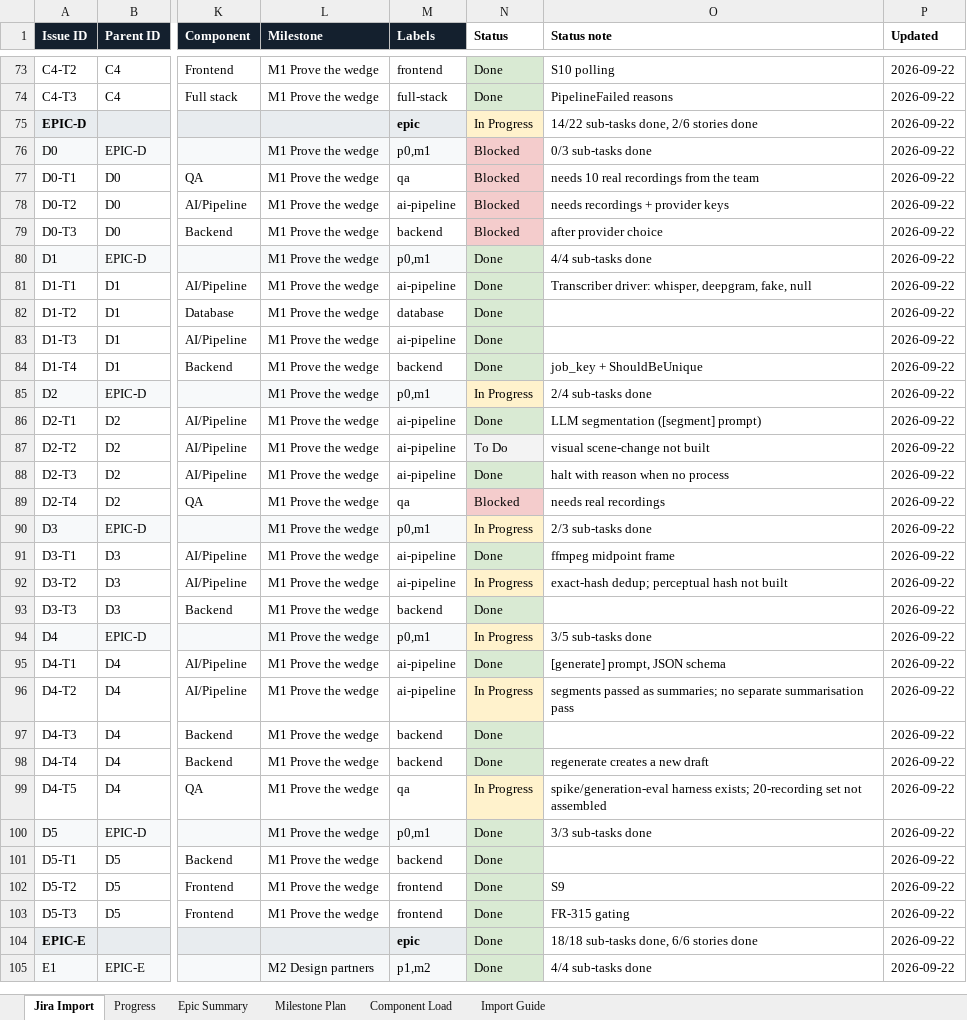
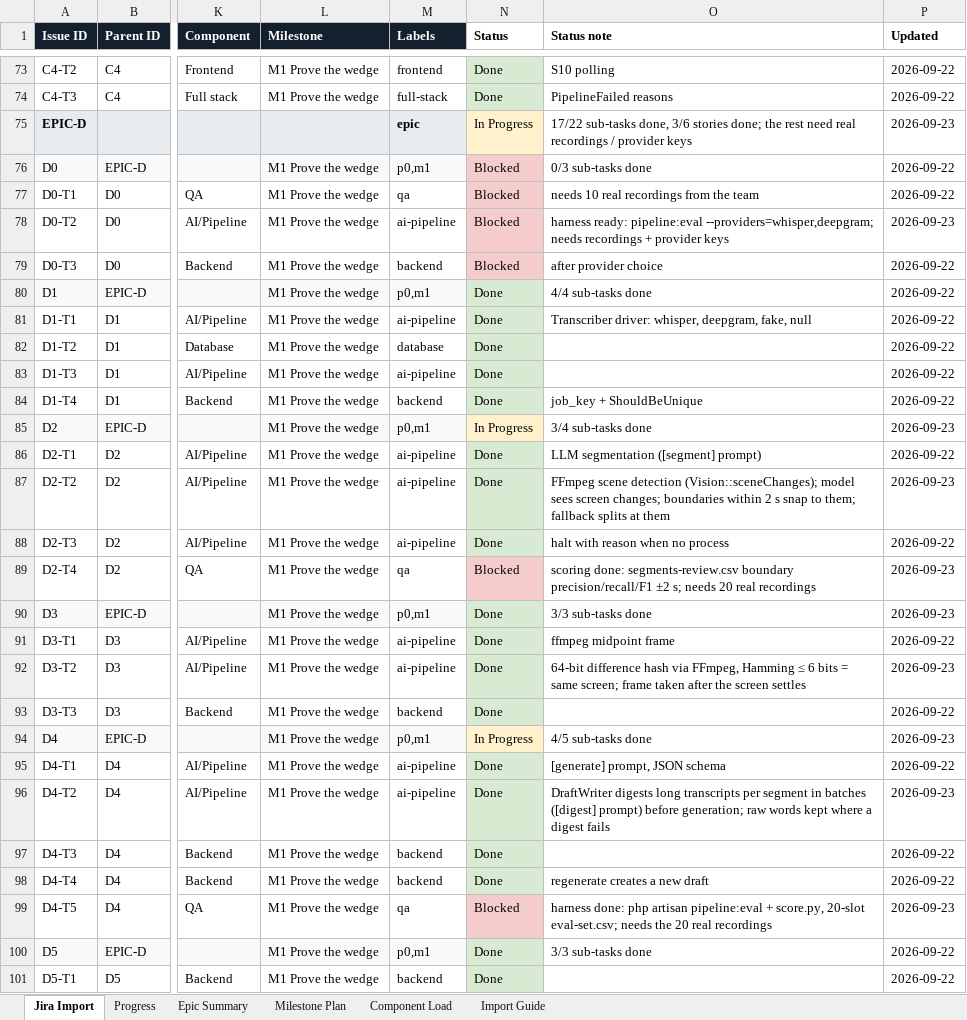
Before and after one commit to padmanabhan11/FlowZapp, an Excel workbook: Documentation/jira-backlog.xlsx, sheet Jira Import, drawn as a sheet; only a part is shown, gaps mark what is left out; the shorter side is filled out with more unchanged rows; values as stored, in another font and other column widths than the file's, no borders; the diff names each change by its address in the sheet, - before the commit and + after, or states it on an @@ line.

```diff
--- a/Documentation/jira-backlog.xlsx (sheet Jira Import)
+++ b/Documentation/jira-backlog.xlsx (sheet Jira Import)
-O75 (Status note): 14/22 sub-tasks done, 2/6 stories done
+O75 (Status note): 17/22 sub-tasks done, 3/6 stories done; the rest need real recordings / provider keys
-P75 (Updated): 2026-09-22
+P75 (Updated): 2026-09-23
-O78 (Status note): needs recordings…
+O78 (Status note): harness ready: pipeline:eval --providers=whisper,deepgram; needs recordings…
-P78 (Updated): 2026-09-22
+P78 (Updated): 2026-09-23
-O85 (Status note): 2/4 sub-tasks done
+O85 (Status note): 3/4 sub-tasks done
-P85 (Updated): 2026-09-22
+P85 (Updated): 2026-09-23
-N87 (Status): To Do
+N87 (Status): Done
-N87 fill: #F3F3F3
+N87 fill: #D9EAD3
-O87 (Status note): visual scene-change not built
+O87 (Status note): FFmpeg scene detection (Vision::sceneChanges); model sees screen changes; boundaries within 2 s snap to them; fallback splits at them
-P87 (Updated): 2026-09-22
+P87 (Updated): 2026-09-23
-O89 (Status note): needs real recordings
+O89 (Status note): scoring done: segments-review.csv boundary precision/recall/F1 ±2 s; needs 20 real recordings
-P89:P90 (Updated): 2026-09-22
+P89:P90 (Updated): 2026-09-23
-N90 (Status): In Progress
+N90 (Status): Done
-N90 fill: #FFF2CC
+N90 fill: #D9EAD3
-O90 (Status note): 2/3 sub-tasks done
+O90 (Status note): 3/3 sub-tasks done
-N92 (Status): In Progress
+N92 (Status): Done
-N92 fill: #FFF2CC
+N92 fill: #D9EAD3
-O92 (Status note): exact-hash dedup; perceptual hash not built
+O92 (Status note): 64-bit difference hash via FFmpeg, Hamming ≤ 6 bits = same screen; frame taken after the screen settles
-P92 (Updated): 2026-09-22
+P92 (Updated): 2026-09-23
-O94 (Status note): 3/5 sub-tasks done
+O94 (Status note): 4/5 sub-tasks done
-P94 (Updated): 2026-09-22
+P94 (Updated): 2026-09-23
-N96 (Status): In Progress
+N96 (Status): Done
-N96 fill: #FFF2CC
+N96 fill: #D9EAD3
-O96 (Status note): segments passed as summaries; no separate summarisation pass
+O96 (Status note): DraftWriter digests long transcripts per segment in batches ([digest] prompt) before generation; raw words kept where a digest fails
-P96 (Updated): 2026-09-22
+P96 (Updated): 2026-09-23
-N99 (Status): In Progress
+N99 (Status): Blocked
-N99 fill: #FFF2CC
+N99 fill: #F4CCCC
-O99 (Status note): spike/generation-eval harness exists; 20-recording set not assembled
+O99 (Status note): harness done: php artisan pipeline:eval + score.py, 20-slot eval-set.csv; needs the 20 real recordings
-P99 (Updated): 2026-09-22
+P99 (Updated): 2026-09-23
```
Also changed, not shown: sheet Progress, 27 other files.
